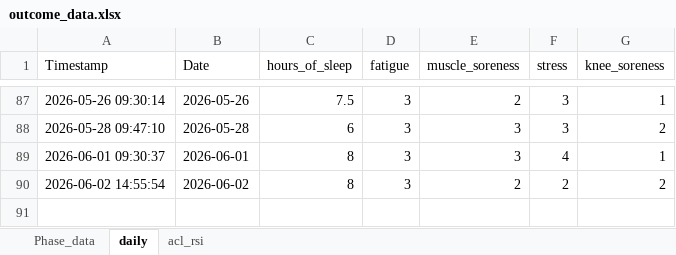
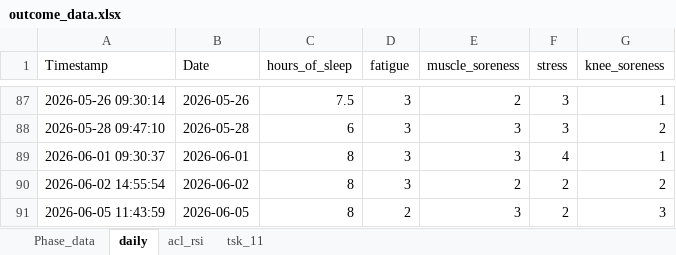
Before and after one commit to AKates717/CSI-Pacific-RTP, an Excel workbook: sample_data/outcome_data.xlsx, sheet daily, drawn as a sheet; only a part is shown, gaps mark what is left out; values as stored, in another font and other column widths than the file's, no borders; the diff names each change by its address in the sheet, - before the commit and + after, or states it on an @@ line.

```diff
--- a/sample_data/outcome_data.xlsx (sheet daily)
+++ b/sample_data/outcome_data.xlsx (sheet daily)
+sheet tab: tsk_11
+row 91: 2026-06-05 11:43:59 | 2026-06-05 | 8 | 2 | 3 | 2 | 3
```
Also changed, not shown: RTP Resources/RTP_Delivery_Planning.xlsx, sample_data/acl-protocol-criteria-2025.xlsx, 16 other files.
